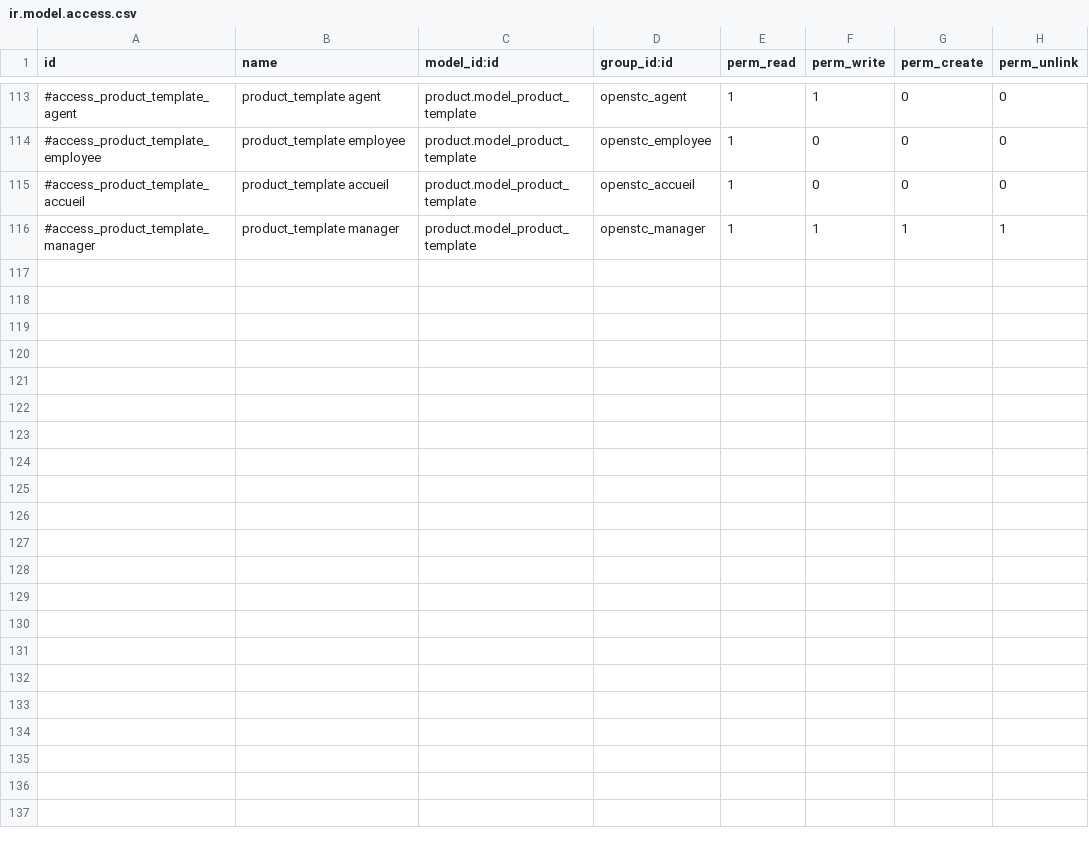
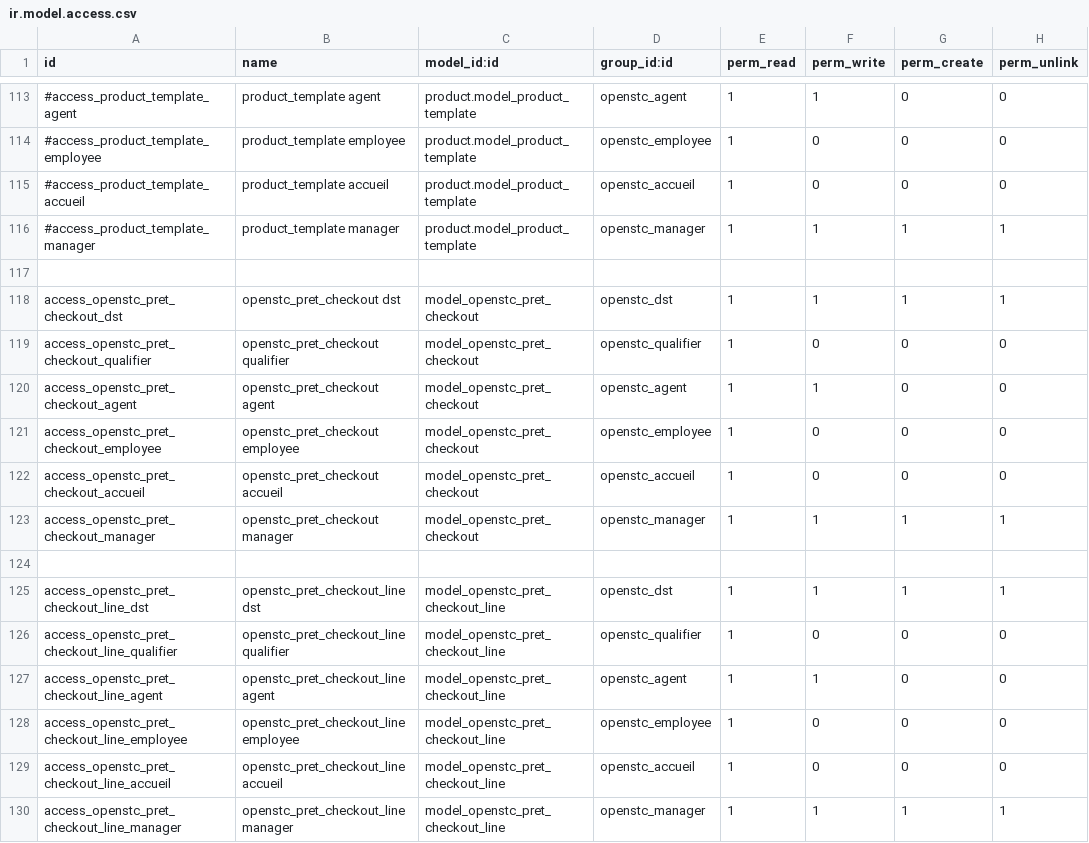
Before and after one commit to OpenSTC-Eleger/stc-interventions, a CSV file: security/ir.model.access.csv, drawn as a sheet; only a part is shown, gaps mark what is left out; the diff names each change by its address in the sheet, - before the commit and + after, or states it on an @@ line.

Commit message:
re added csv rules, have to be done with other objects of openstc_pret

```diff
--- a/security/ir.model.access.csv
+++ b/security/ir.model.access.csv
+row 117: (empty)
+row 118: access_openstc_pret_checkout_dst | openstc_pret_checkout dst | model_openstc_pret_checkout | openstc_dst | 1 | 1 | 1 | 1
+row 119: access_openstc_pret_checkout_qualifier | openstc_pret_checkout qualifier | model_openstc_pret_checkout | openstc_qualifier | 1 | 0 | 0 | 0
+row 120: access_openstc_pret_checkout_agent | openstc_pret_checkout agent | model_openstc_pret_checkout | openstc_agent | 1 | 1 | 0 | 0
+row 121: access_openstc_pret_checkout_employee | openstc_pret_checkout employee | model_openstc_pret_checkout | openstc_employee | 1 | 0 | 0 | 0
+row 122: access_openstc_pret_checkout_accueil | openstc_pret_checkout accueil | model_openstc_pret_checkout | openstc_accueil | 1 | 0 | 0 | 0
+row 123: access_openstc_pret_checkout_manager | openstc_pret_checkout manager | model_openstc_pret_checkout | openstc_manager | 1 | 1 | 1 | 1
+row 124: (empty)
+row 125: access_openstc_pret_checkout_line_dst | openstc_pret_checkout_line dst | model_openstc_pret_checkout_line | openstc_dst | 1 | 1 | 1 | 1
+row 126: access_openstc_pret_checkout_line_qualifier | openstc_pret_checkout_line qualifier | model_openstc_pret_checkout_line | openstc_qualifier | 1 | 0 | 0 | 0
+row 127: access_openstc_pret_checkout_line_agent | openstc_pret_checkout_line agent | model_openstc_pret_checkout_line | openstc_agent | 1 | 1 | 0 | 0
+row 128: access_openstc_pret_checkout_line_employee | openstc_pret_checkout_line employee | model_openstc_pret_checkout_line | openstc_employee | 1 | 0 | 0 | 0
+row 129: access_openstc_pret_checkout_line_accueil | openstc_pret_checkout_line accueil | model_openstc_pret_checkout_line | openstc_accueil | 1 | 0 | 0 | 0
+row 130: access_openstc_pret_checkout_line_manager | openstc_pret_checkout_line manager | model_openstc_pret_checkout_line | openstc_manager | 1 | 1 | 1 | 1
```
Also changed, not shown: 2 other files.
